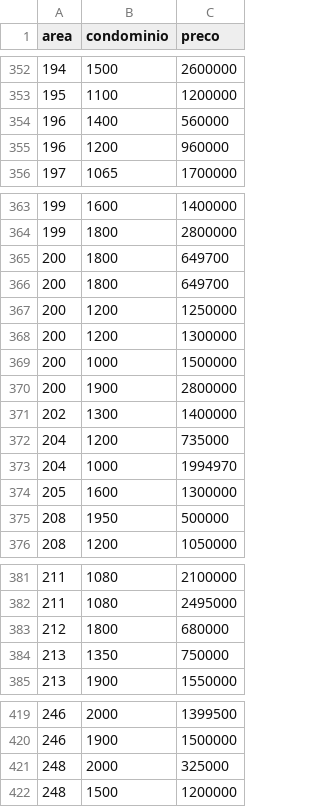
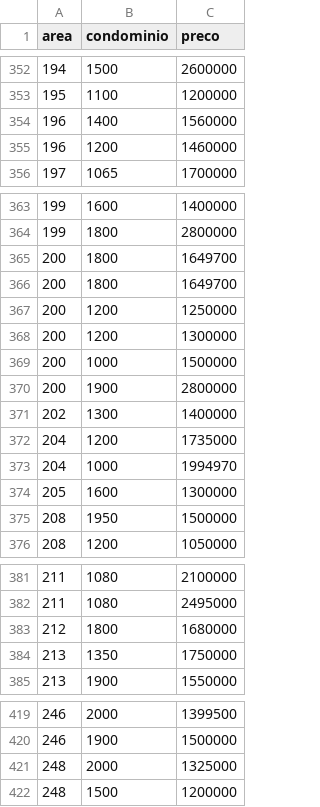
Before and after one commit to HebertCampos/SIAD, a CSV file: RNA-SIAD/df_mangabeiras.csv, drawn as a sheet; only a part is shown, gaps mark what is left out; the diff covers the shown part only.

```diff
--- a/RNA-SIAD/df_mangabeiras.csv
+++ b/RNA-SIAD/df_mangabeiras.csv
@@ -353,4 +353,4 @@ area;condominio;preco
 195;1100;1200000
-196;1400;560000
-196;1200;960000
+196;1400;1560000
+196;1200;1460000
 197;1065;1700000
@@ -364,4 +364,4 @@ area;condominio;preco
 199;1800;2800000
-200;1800;649700
-200;1800;649700
+200;1800;1649700
+200;1800;1649700
 200;1200;1250000
@@ -371,6 +371,6 @@ area;condominio;preco
 202;1300;1400000
-204;1200;735000
+204;1200;1735000
 204;1000;1994970
 205;1600;1300000
-208;1950;500000
+208;1950;1500000
 208;1200;1050000
@@ -382,4 +382,4 @@ area;condominio;preco
 211;1080;2495000
-212;1800;680000
-213;1350;750000
+212;1800;1680000
+213;1350;1750000
 213;1900;1550000
@@ -420,3 +420,3 @@ area;condominio;preco
 246;1900;1500000
-248;2000;325000
+248;2000;1325000
 248;1500;1200000
```
Also changed, not shown: 15 edited cells elsewhere in this file.
